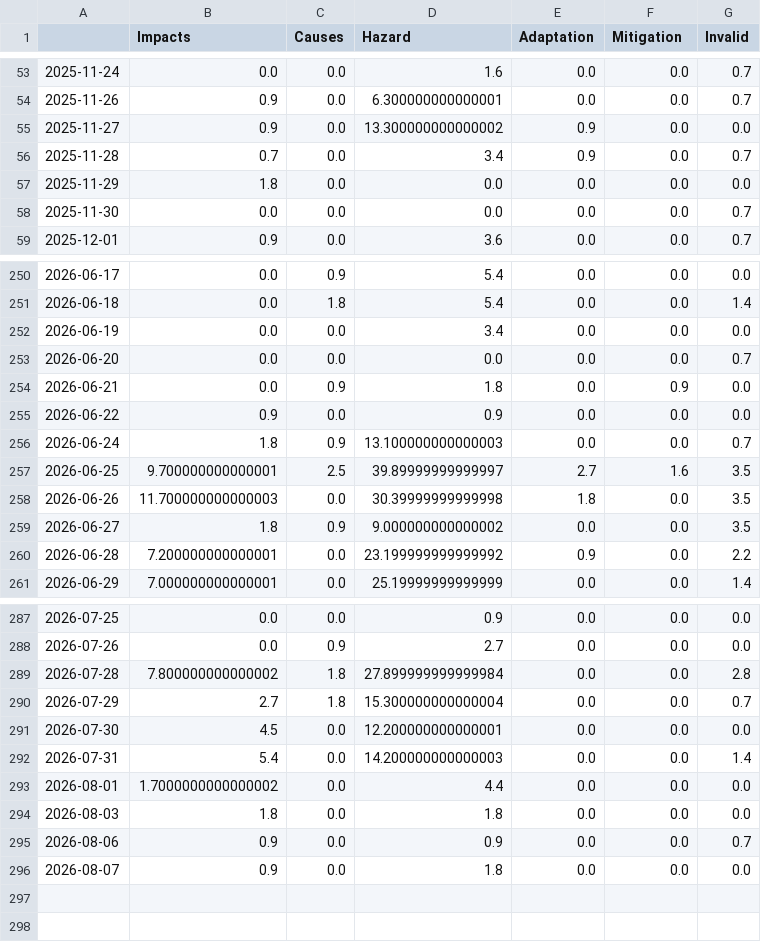
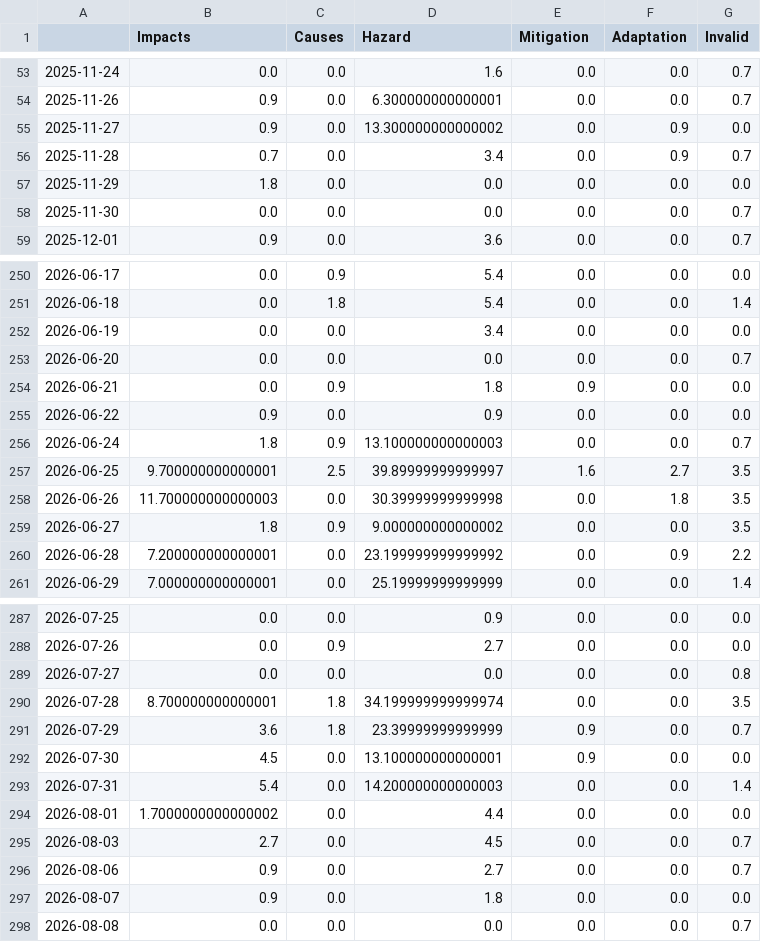
Before and after one commit to tg-news/EarthquakeIsComing, a CSV file: csv/topics_date.csv, drawn as a sheet; only a part is shown, gaps mark what is left out; the diff covers the shown part only.

```diff
--- a/csv/topics_date.csv
+++ b/csv/topics_date.csv
@@ -1 +1 @@
-,Impacts,Causes,Hazard,Adaptation,Mitigation,Invalid
+,Impacts,Causes,Hazard,Mitigation,Adaptation,Invalid
@@ -54,4 +54,4 @@
 2025-11-26,0.9,0.0,6.300000000000001,0.0,0.0,0.7
-2025-11-27,0.9,0.0,13.300000000000002,0.9,0.0,0.0
-2025-11-28,0.7,0.0,3.4,0.9,0.0,0.7
+2025-11-27,0.9,0.0,13.300000000000002,0.0,0.9,0.0
+2025-11-28,0.7,0.0,3.4,0.0,0.9,0.7
 2025-11-29,1.8,0.0,0.0,0.0,0.0,0.0
@@ -253,9 +253,9 @@
 2026-06-20,0.0,0.0,0.0,0.0,0.0,0.7
-2026-06-21,0.0,0.9,1.8,0.0,0.9,0.0
+2026-06-21,0.0,0.9,1.8,0.9,0.0,0.0
 2026-06-22,0.9,0.0,0.9,0.0,0.0,0.0
 2026-06-24,1.8,0.9,13.100000000000003,0.0,0.0,0.7
-2026-06-25,9.700000000000001,2.5,39.89999999999997,2.7,1.6,3.5
-2026-06-26,11.700000000000003,0.0,30.39999999999998,1.8,0.0,3.5
+2026-06-25,9.700000000000001,2.5,39.89999999999997,1.6,2.7,3.5
+2026-06-26,11.700000000000003,0.0,30.39999999999998,0.0,1.8,3.5
 2026-06-27,1.8,0.9,9.000000000000002,0.0,0.0,3.5
-2026-06-28,7.200000000000001,0.0,23.199999999999992,0.9,0.0,2.2
+2026-06-28,7.200000000000001,0.0,23.199999999999992,0.0,0.9,2.2
 2026-06-29,7.000000000000001,0.0,25.19999999999999,0.0,0.0,1.4
@@ -288,9 +288,11 @@
 2026-07-26,0.0,0.9,2.7,0.0,0.0,0.0
-2026-07-28,7.800000000000002,1.8,27.899999999999984,0.0,0.0,2.8
-2026-07-29,2.7,1.8,15.300000000000004,0.0,0.0,0.7
-2026-07-30,4.5,0.0,12.200000000000001,0.0,0.0,0.0
+2026-07-27,0.0,0.0,0.0,0.0,0.0,0.8
+2026-07-28,8.700000000000001,1.8,34.199999999999974,0.0,0.0,3.5
+2026-07-29,3.6,1.8,23.39999999999999,0.9,0.0,0.7
+2026-07-30,4.5,0.0,13.100000000000001,0.9,0.0,0.0
 2026-07-31,5.4,0.0,14.200000000000003,0.0,0.0,1.4
 2026-08-01,1.7000000000000002,0.0,4.4,0.0,0.0,0.0
-2026-08-03,1.8,0.0,1.8,0.0,0.0,0.0
-2026-08-06,0.9,0.0,0.9,0.0,0.0,0.7
+2026-08-03,2.7,0.0,4.5,0.0,0.0,0.7
+2026-08-06,0.9,0.0,2.7,0.0,0.0,0.7
 2026-08-07,0.9,0.0,1.8,0.0,0.0,0.0
+2026-08-08,0.0,0.0,0.0,0.0,0.0,0.7
```
Also changed, not shown: 40 edited cells elsewhere in this file, 5 other files.
